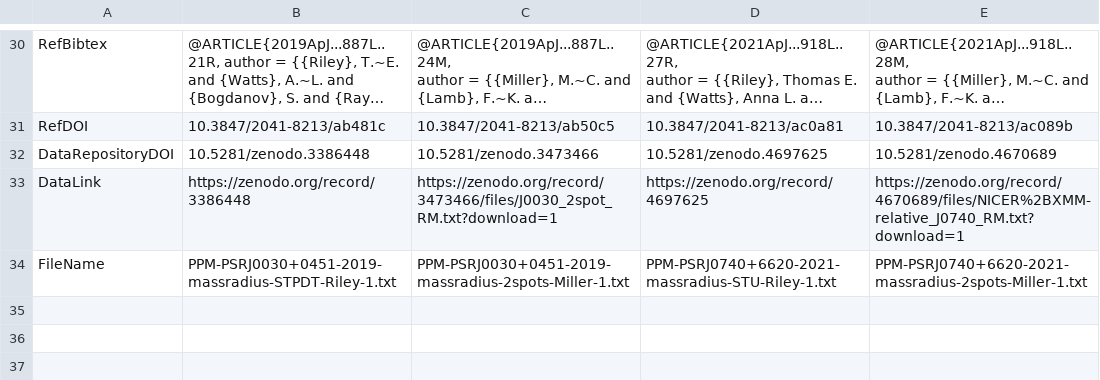
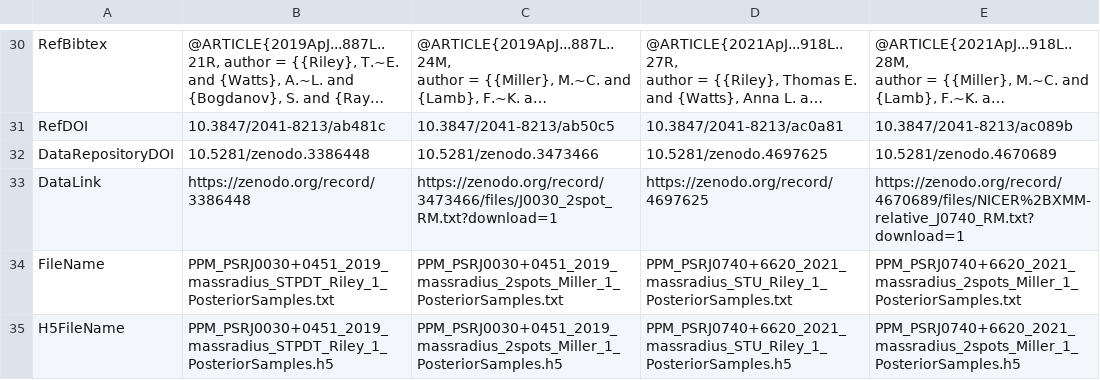
Before and after one commit to sguillot/CompARE, a CSV file: imports/PPM.csv, drawn as a sheet; only a part is shown, gaps mark what is left out; long unchanged cells end in ….

```diff
--- a/imports/PPM.csv
+++ b/imports/PPM.csv
@@ -312,2 +312,3 @@ DataRepositoryDOI,10.5281/zenodo.3386448,10.5281/zenodo.3473466,10.5281/zenodo.4
 DataLink,https://zenodo.org/record/3386448,https://zenodo.org/record/3473466/files/J0030_2spot_RM.txt?download=1,https://zenodo.org/record/4697625,https://zenodo.org/record/4670689/files/NICER%2BXMM-relative_J0740_RM.txt?download=1
-FileName           ,PPM-PSRJ0030+0451-2019-massradius-STPDT-Riley-1.txt,PPM-PSRJ0030+0451-2019-massradius-2spots-Miller-1.txt,PPM-PSRJ0740+6620-2021-massradius-STU-Riley-1.txt,PPM-PSRJ0740+6620-2021-massradius-2spots-Miller-1.txt
+FileName,PPM_PSRJ0030+0451_2019_massradius_STPDT_Riley_1_PosteriorSamples.txt,PPM_PSRJ0030+0451_2019_massradius_2spots_Miller_1_PosteriorSamples.txt,PPM_PSRJ0740+6620_2021_massradius_STU_Riley_1_PosteriorSamples.txt,PPM_PSRJ0740+6620_2021_massradius_2spots_Miller_1_PosteriorSamples.txt
+H5FileName,PPM_PSRJ0030+0451_2019_massradius_STPDT_Riley_1_PosteriorSamples.h5,PPM_PSRJ0030+0451_2019_massradius_2spots_Miller_1_PosteriorSamples.h5,PPM_PSRJ0740+6620_2021_massradius_STU_Riley_1_PosteriorSamples.h5,PPM_PSRJ0740+6620_2021_massradius_2spots_Miller_1_PosteriorSamples.h5
```
Also changed, not shown: imports/coldMSP.csv, imports/mass.csv, 5 other files.
